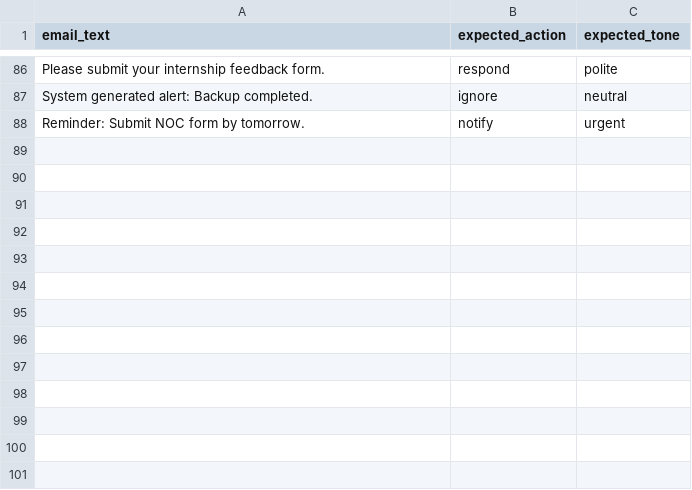
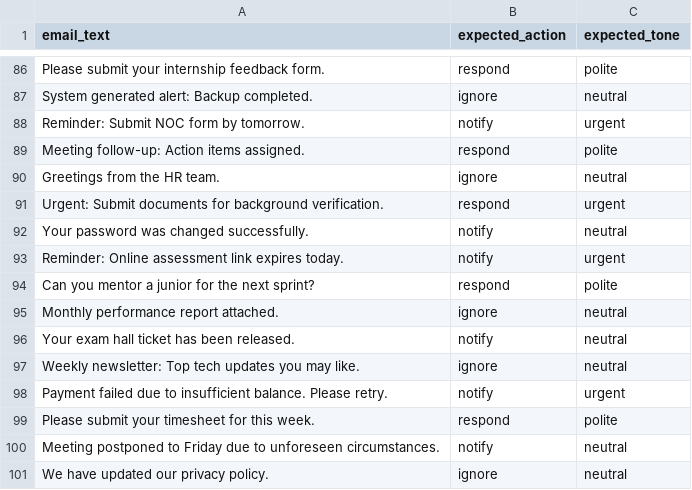
Before and after one commit to springboardmentor74219x/infosys-langgraph-email-assistant-group2, a CSV file: data/email_evaluation_dataset_ayesha.csv, drawn as a sheet; only a part is shown, gaps mark what is left out; the diff names each change by its address in the sheet, - before the commit and + after, or states it on an @@ line.

Commit message:
Created new file milestone2_evaluation , applied rules on new dataset

```diff
--- a/data/email_evaluation_dataset_ayesha.csv
+++ b/data/email_evaluation_dataset_ayesha.csv
+row 89: Meeting follow-up: Action items assigned. | respond | polite
+row 90: Greetings from the HR team. | ignore | neutral
+row 91: Urgent: Submit documents for background verification. | respond | urgent
+row 92: Your password was changed successfully. | notify | neutral
+row 93: Reminder: Online assessment link expires today. | notify | urgent
+row 94: Can you mentor a junior for the next sprint? | respond | polite
+row 95: Monthly performance report attached. | ignore | neutral
+row 96: Your exam hall ticket has been released. | notify | neutral
+row 97: Weekly newsletter: Top tech updates you may like. | ignore | neutral
+row 98: Payment failed due to insufficient balance. Please retry. | notify | urgent
+row 99: Please submit your timesheet for this week. | respond | polite
+row 100: Meeting postponed to Friday due to unforeseen circumstances. | notify | neutral
+row 101: We have updated our privacy policy. | ignore | neutral
```
Also changed, not shown: 3 other files.
